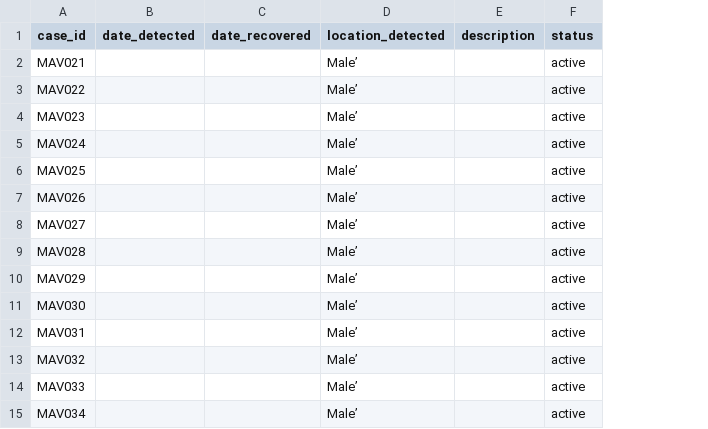
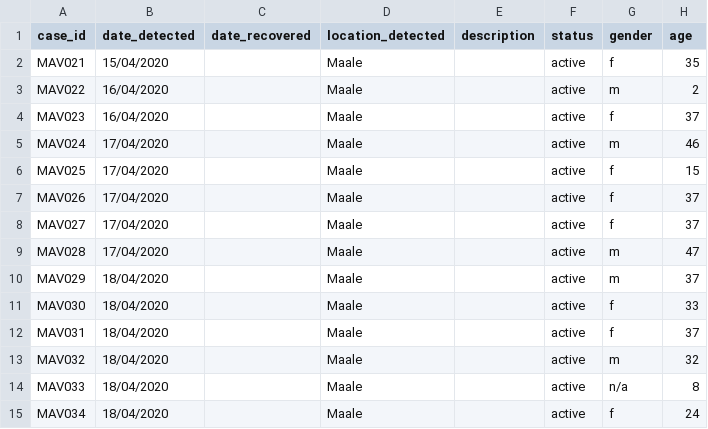
Before and after one commit to opendatamv/mv-covid19, a CSV file: nodes.csv, drawn as a sheet; the diff names each change by its address in the sheet, - before the commit and + after, or states it on an @@ line.

Commit message:
enrich node data

```diff
--- a/nodes.csv
+++ b/nodes.csv
+column G (gender), rows 2-15: f | m | f | m | f | f | f | m | m | f | f | m | n/a | f
+column H (age), rows 2-15: 35 | 2 | 37 | 46 | 15 | 37 | 37 | 47 | 37 | 33 | 37 | 32 | 8 | 24
-B2 (date_detected): (empty)
+B2 (date_detected): 15/04/2020
-D2:D15 (location_detected): Male’
+D2:D15 (location_detected): Maale
-B3:B4 (date_detected): (empty)
+B3:B4 (date_detected): 16/04/2020
-B5:B9 (date_detected): (empty)
+B5:B9 (date_detected): 17/04/2020
-B10:B15 (date_detected): (empty)
+B10:B15 (date_detected): 18/04/2020
```
